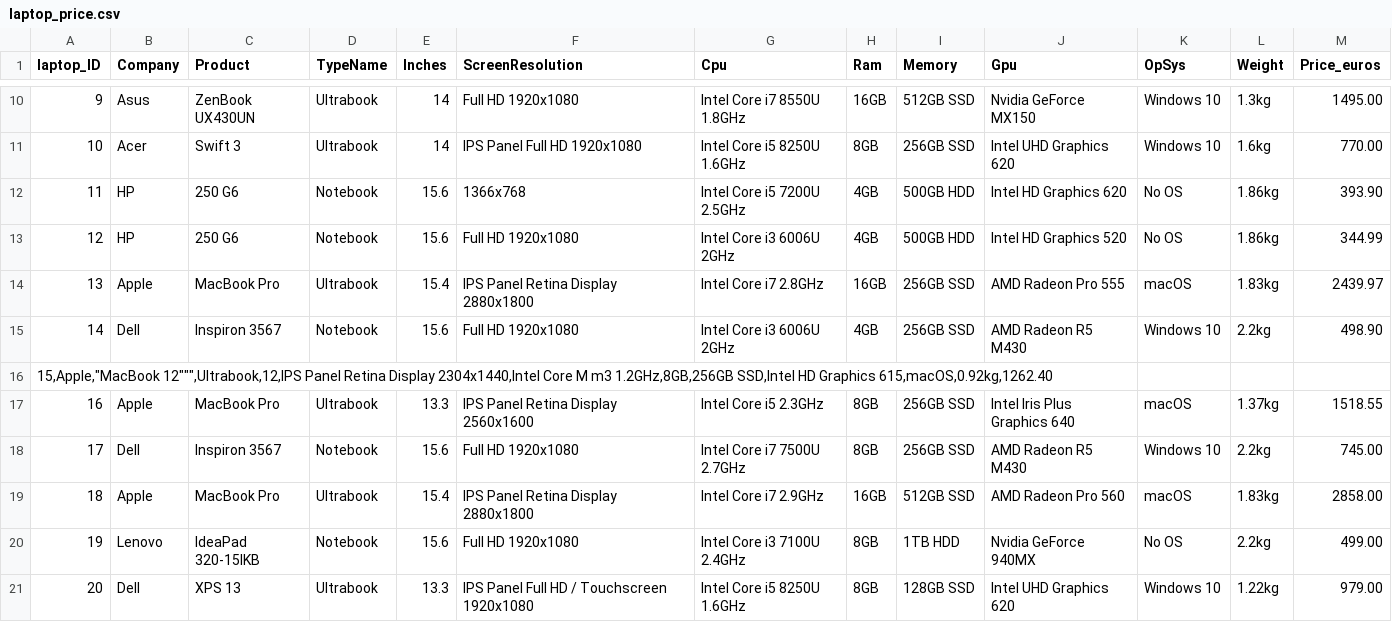
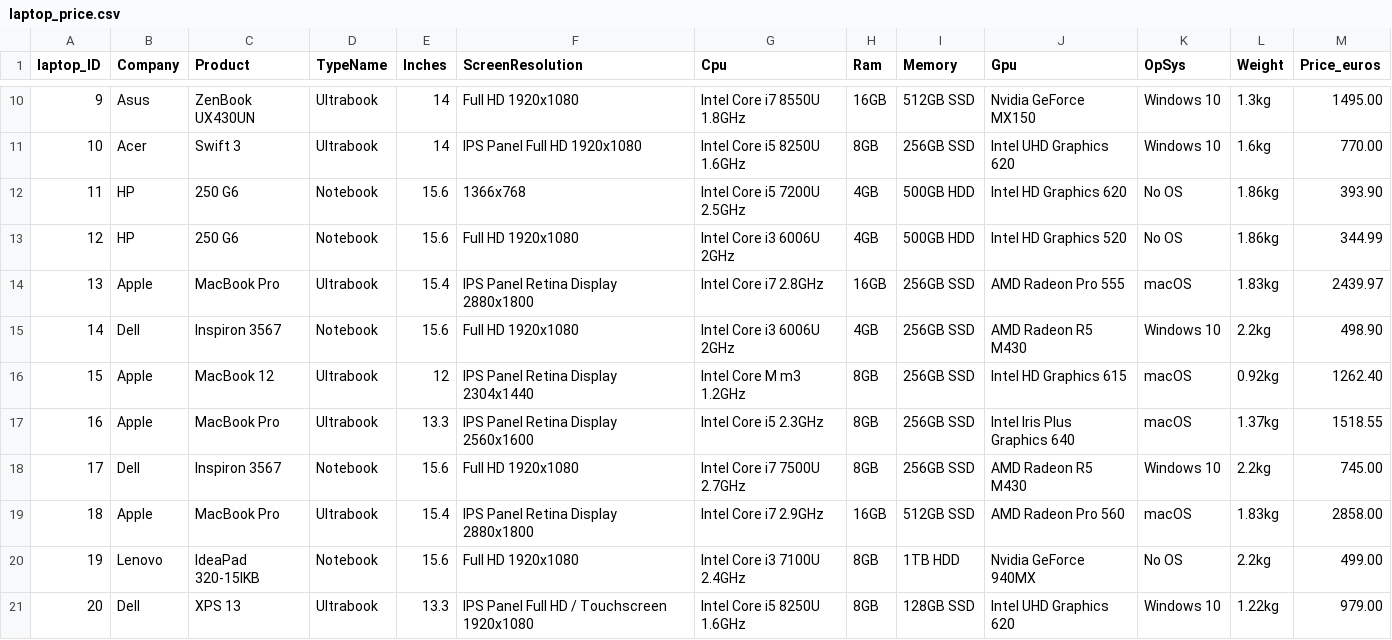
Before and after one commit to FirdanRizki/data-, a CSV file: laptop_price.csv, drawn as a sheet; only a part is shown, gaps mark what is left out.

Commit message:
Update laptop_price.csv

```diff
--- a/laptop_price.csv
+++ b/laptop_price.csv
@@ -15,3 +15,3 @@ laptop_ID,Company,Product,TypeName,Inches,ScreenResolution,Cpu,Ram,Memory,Gpu,Op
 14,Dell,Inspiron 3567,Notebook,15.6,Full HD 1920x1080,Intel Core i3 6006U 2GHz,4GB,256GB SSD,AMD Radeon R5 M430,Windows 10,2.2kg,498.90
-"15,Apple,""MacBook 12"""""",Ultrabook,12,IPS Panel Retina Display 2304x1440,Intel Core M m3 1.2GHz,8GB,256GB SSD,Intel HD Graphics 615,macOS,0.92kg,1262.40"
+15,Apple,MacBook 12,Ultrabook,12,IPS Panel Retina Display 2304x1440,Intel Core M m3 1.2GHz,8GB,256GB SSD,Intel HD Graphics 615,macOS,0.92kg,1262.40
 16,Apple,MacBook Pro,Ultrabook,13.3,IPS Panel Retina Display 2560x1600,Intel Core i5 2.3GHz,8GB,256GB SSD,Intel Iris Plus Graphics 640,macOS,1.37kg,1518.55
```
